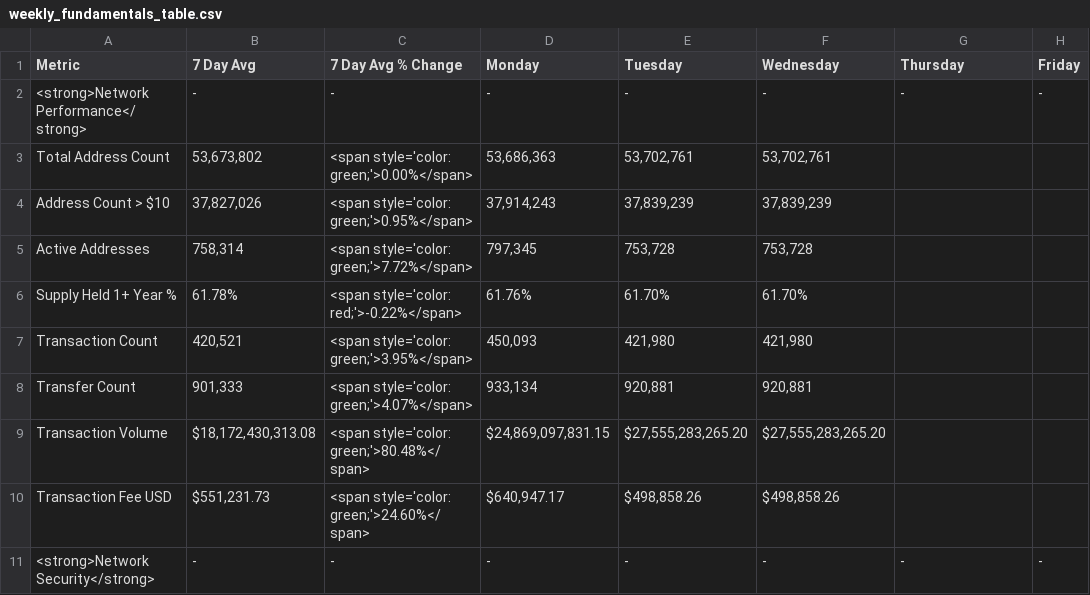
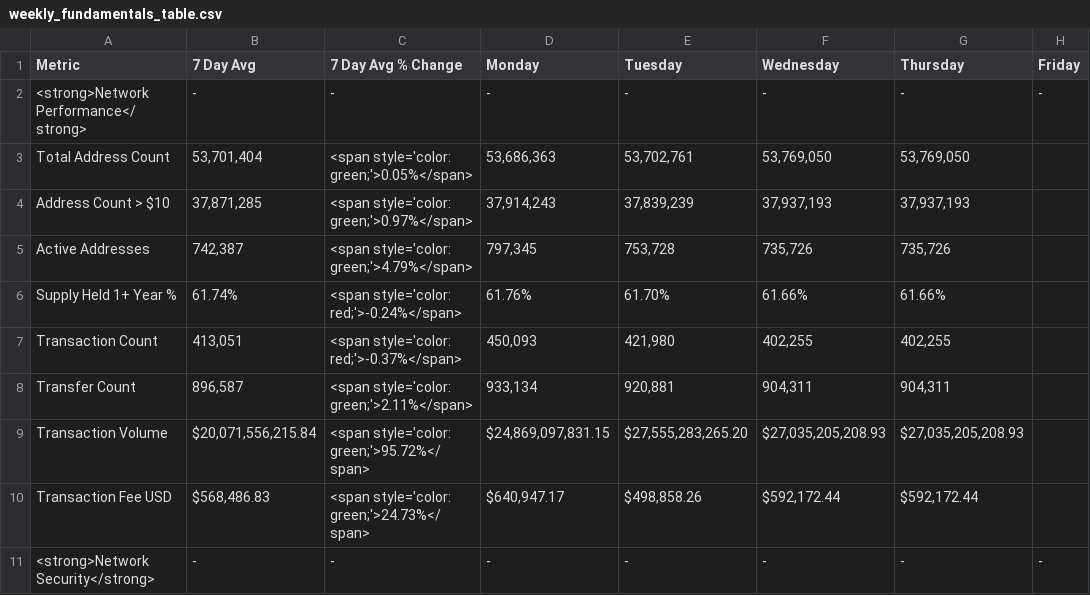
Before and after one commit to SecretSatoshis/Bitcoin-Report-Library, a CSV file: csv/weekly_fundamentals_table.csv, drawn as a sheet; only a part is shown; the diff covers the shown part only; the diff names each change by its address in the sheet, - before the commit and + after, or states it on an @@ line.

```diff
--- a/csv/weekly_fundamentals_table.csv
+++ b/csv/weekly_fundamentals_table.csv
-B3 (7 Day Avg): 53,673,802
+B3 (7 Day Avg): 53,701,404
-C3 (7 Day Avg % Change): <span style='color: green;'>0.00%</span>
+C3 (7 Day Avg % Change): <span style='color: green;'>0.05%</span>
-F3 (Wednesday): 53,702,761
+F3 (Wednesday): 53,769,050
-G3 (Thursday): (empty)
+G3 (Thursday): 53,769,050
-B4 (7 Day Avg): 37,827,026
+B4 (7 Day Avg): 37,871,285
-C4 (7 Day Avg % Change): <span style='color: green;'>0.95%</span>
+C4 (7 Day Avg % Change): <span style='color: green;'>0.97%</span>
-F4 (Wednesday): 37,839,239
+F4 (Wednesday): 37,937,193
-G4 (Thursday): (empty)
+G4 (Thursday): 37,937,193
-B5 (7 Day Avg): 758,314
+B5 (7 Day Avg): 742,387
-C5 (7 Day Avg % Change): <span style='color: green;'>7.72%</span>
+C5 (7 Day Avg % Change): <span style='color: green;'>4.79%</span>
-F5 (Wednesday): 753,728
+F5 (Wednesday): 735,726
-G5 (Thursday): (empty)
+G5 (Thursday): 735,726
-B6 (7 Day Avg): 61.78%
+B6 (7 Day Avg): 61.74%
-C6 (7 Day Avg % Change): <span style='color: red;'>-0.22%</span>
+C6 (7 Day Avg % Change): <span style='color: red;'>-0.24%</span>
-F6 (Wednesday): 61.70%
+F6 (Wednesday): 61.66%
-G6 (Thursday): (empty)
+G6 (Thursday): 61.66%
-B7 (7 Day Avg): 420,521
+B7 (7 Day Avg): 413,051
-C7 (7 Day Avg % Change): <span style='color: green;'>3.95%</span>
+C7 (7 Day Avg % Change): <span style='color: red;'>-0.37%</span>
-F7 (Wednesday): 421,980
+F7 (Wednesday): 402,255
-G7 (Thursday): (empty)
+G7 (Thursday): 402,255
-B8 (7 Day Avg): 901,333
+B8 (7 Day Avg): 896,587
-C8 (7 Day Avg % Change): <span style='color: green;'>4.07%</span>
+C8 (7 Day Avg % Change): <span style='color: green;'>2.11%</span>
-F8 (Wednesday): 920,881
+F8 (Wednesday): 904,311
-G8 (Thursday): (empty)
+G8 (Thursday): 904,311
-B9 (7 Day Avg): $18,172,430,313.08
+B9 (7 Day Avg): $20,071,556,215.84
-C9 (7 Day Avg % Change): <span style='color: green;'>80.48%</span>
+C9 (7 Day Avg % Change): <span style='color: green;'>95.72%</span>
-F9 (Wednesday): $27,555,283,265.20
+F9 (Wednesday): $27,035,205,208.93
-G9 (Thursday): (empty)
+G9 (Thursday): $27,035,205,208.93
-B10 (7 Day Avg): $551,231.73
+B10 (7 Day Avg): $568,486.83
-C10 (7 Day Avg % Change): <span style='color: green;'>24.60%</span>
+C10 (7 Day Avg % Change): <span style='color: green;'>24.73%</span>
-F10 (Wednesday): $498,858.26
+F10 (Wednesday): $592,172.44
-G10 (Thursday): (empty)
+G10 (Thursday): $592,172.44
```
Also changed, not shown: 47 edited cells elsewhere in this file, csv/roi_table.csv, csv/weekly_bitcoin_recap_mtd_return_comparison.csv, 10 other files.
